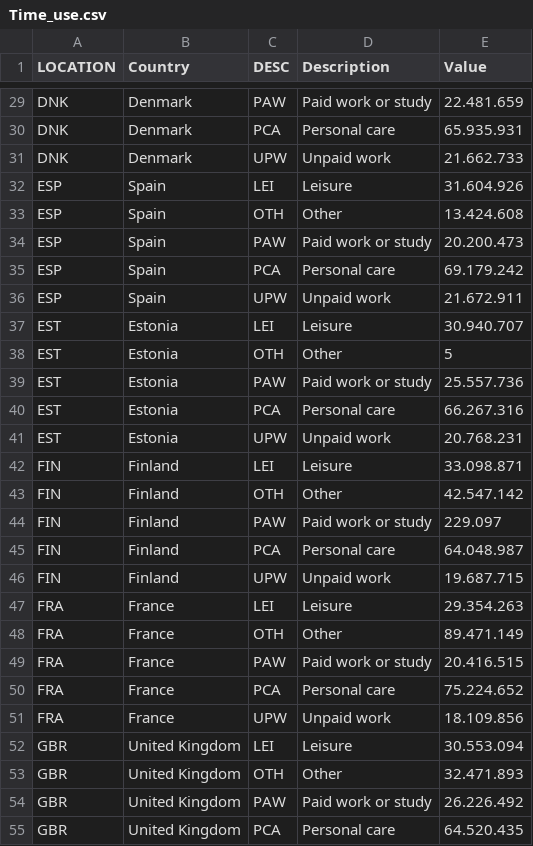
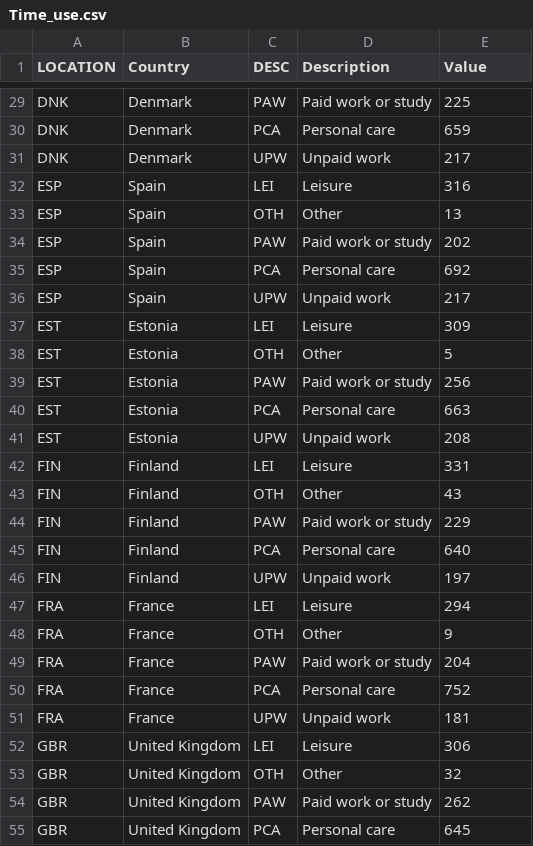
Before and after one commit to DMooij/Dataprocessing, a CSV file: homework/week_5/Time_use.csv, drawn as a sheet; only a part is shown, gaps mark what is left out; the diff covers the shown part only; the diff names each change by its address in the sheet, - before the commit and + after, or states it on an @@ line.

```diff
--- a/homework/week_5/Time_use.csv
+++ b/homework/week_5/Time_use.csv
-E29 (Value): 22.481.659
+E29 (Value): 225
-E30 (Value): 65.935.931
+E30 (Value): 659
-E31 (Value): 21.662.733
+E31 (Value): 217
-E32 (Value): 31.604.926
+E32 (Value): 316
-E33 (Value): 13.424.608
+E33 (Value): 13
-E34 (Value): 20.200.473
+E34 (Value): 202
-E35 (Value): 69.179.242
+E35 (Value): 692
-E36 (Value): 21.672.911
+E36 (Value): 217
-E37 (Value): 30.940.707
+E37 (Value): 309
-E39 (Value): 25.557.736
+E39 (Value): 256
-E40 (Value): 66.267.316
+E40 (Value): 663
-E41 (Value): 20.768.231
+E41 (Value): 208
-E42 (Value): 33.098.871
+E42 (Value): 331
-E43 (Value): 42.547.142
+E43 (Value): 43
-E44 (Value): 229.097
+E44 (Value): 229
-E45 (Value): 64.048.987
+E45 (Value): 640
-E46 (Value): 19.687.715
+E46 (Value): 197
-E47 (Value): 29.354.263
+E47 (Value): 294
-E48 (Value): 89.471.149
+E48 (Value): 9
-E49 (Value): 20.416.515
+E49 (Value): 204
-E50 (Value): 75.224.652
+E50 (Value): 752
-E51 (Value): 18.109.856
+E51 (Value): 181
-E52 (Value): 30.553.094
+E52 (Value): 306
-E53 (Value): 32.471.893
+E53 (Value): 32
-E54 (Value): 26.226.492
+E54 (Value): 262
-E55 (Value): 64.520.435
+E55 (Value): 645
```
Also changed, not shown: 108 edited cells elsewhere in this file, 4 other files.
